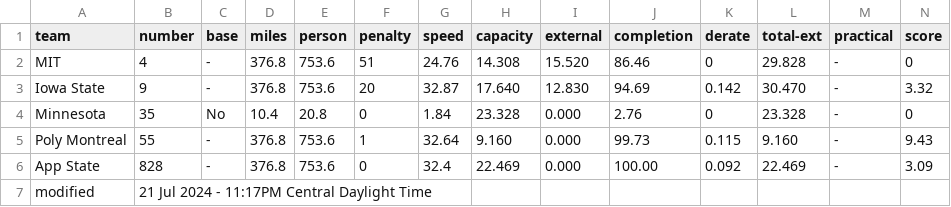
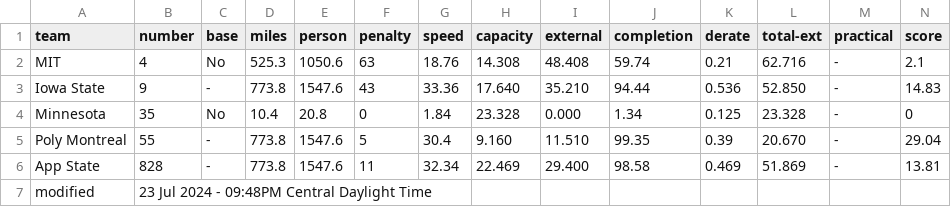
Before and after one commit to jtmullen/asc-fsgp-2024-results, a CSV file: _data/asc/overall/mov-score.csv, drawn as a sheet.

```diff
--- a/_data/asc/overall/mov-score.csv
+++ b/_data/asc/overall/mov-score.csv
@@ -1,7 +1,7 @@
 team,number,base,miles,person,penalty,speed,capacity,external,completion,derate,total-ext,practical,score
-MIT,4,-,376.8,753.6,51,24.76,14.308,15.520,86.46,0,29.828,-,0
-Iowa State,9,-,376.8,753.6,20,32.87,17.640,12.830,94.69,0.142,30.470,-,3.32
-Minnesota,35,No,10.4,20.8,0,1.84,23.328,0.000,2.76,0,23.328,-,0
-Poly Montreal,55,-,376.8,753.6,1,32.64,9.160,0.000,99.73,0.115,9.160,-,9.43
-App State,828,-,376.8,753.6,0,32.4,22.469,0.000,100.00,0.092,22.469,-,3.09
-modified,21 Jul 2024 - 11:17PM Central Daylight Time,,,,,,,,,,
+MIT,4,No,525.3,1050.6,63,18.76,14.308,48.408,59.74,0.21,62.716,-,2.1
+Iowa State,9,-,773.8,1547.6,43,33.36,17.640,35.210,94.44,0.536,52.850,-,14.83
+Minnesota,35,No,10.4,20.8,0,1.84,23.328,0.000,1.34,0.125,23.328,-,0
+Poly Montreal,55,-,773.8,1547.6,5,30.4,9.160,11.510,99.35,0.39,20.670,-,29.04
+App State,828,-,773.8,1547.6,11,32.34,22.469,29.400,98.58,0.469,51.869,-,13.81
+modified,23 Jul 2024 - 09:48PM Central Daylight Time,,,,,,,,,,
```
Also changed, not shown: _data/asc/overall/mov.csv, _data/asc/overall/sov.csv, 3 other files.
